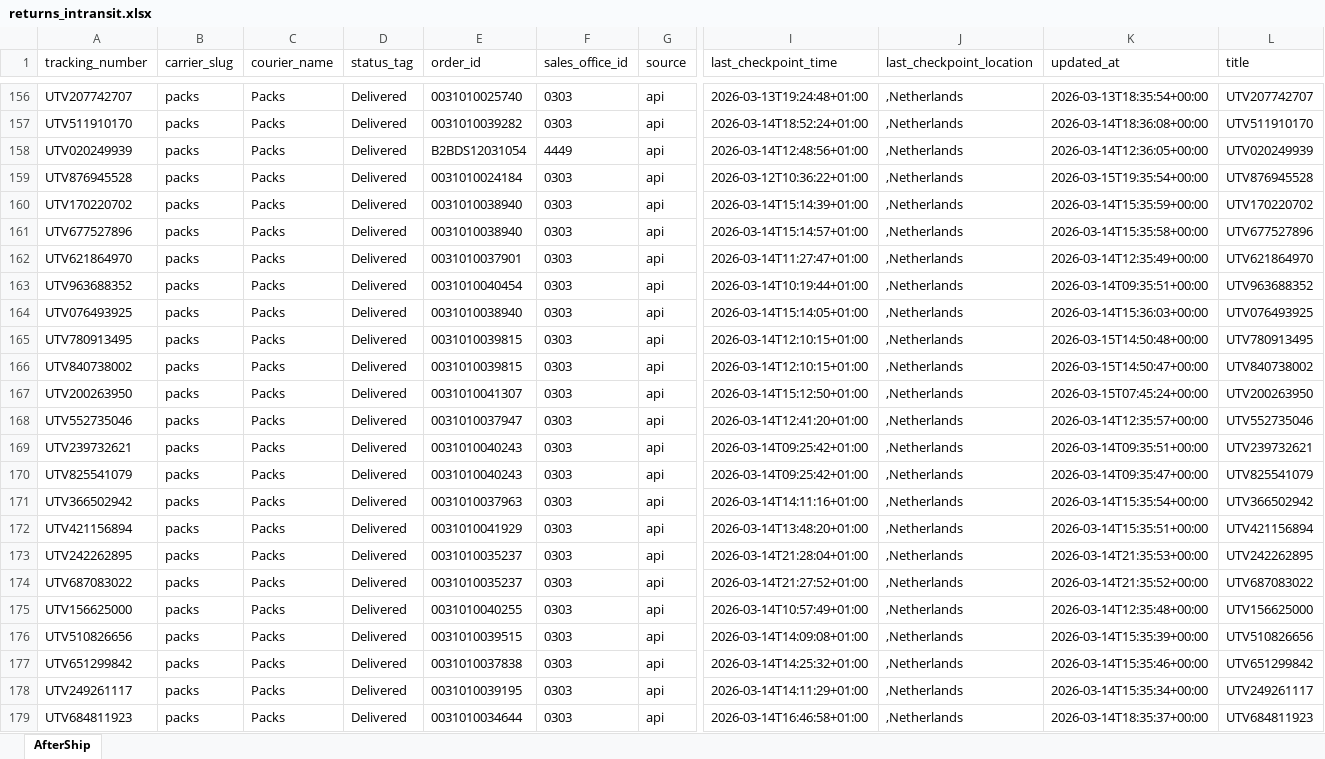
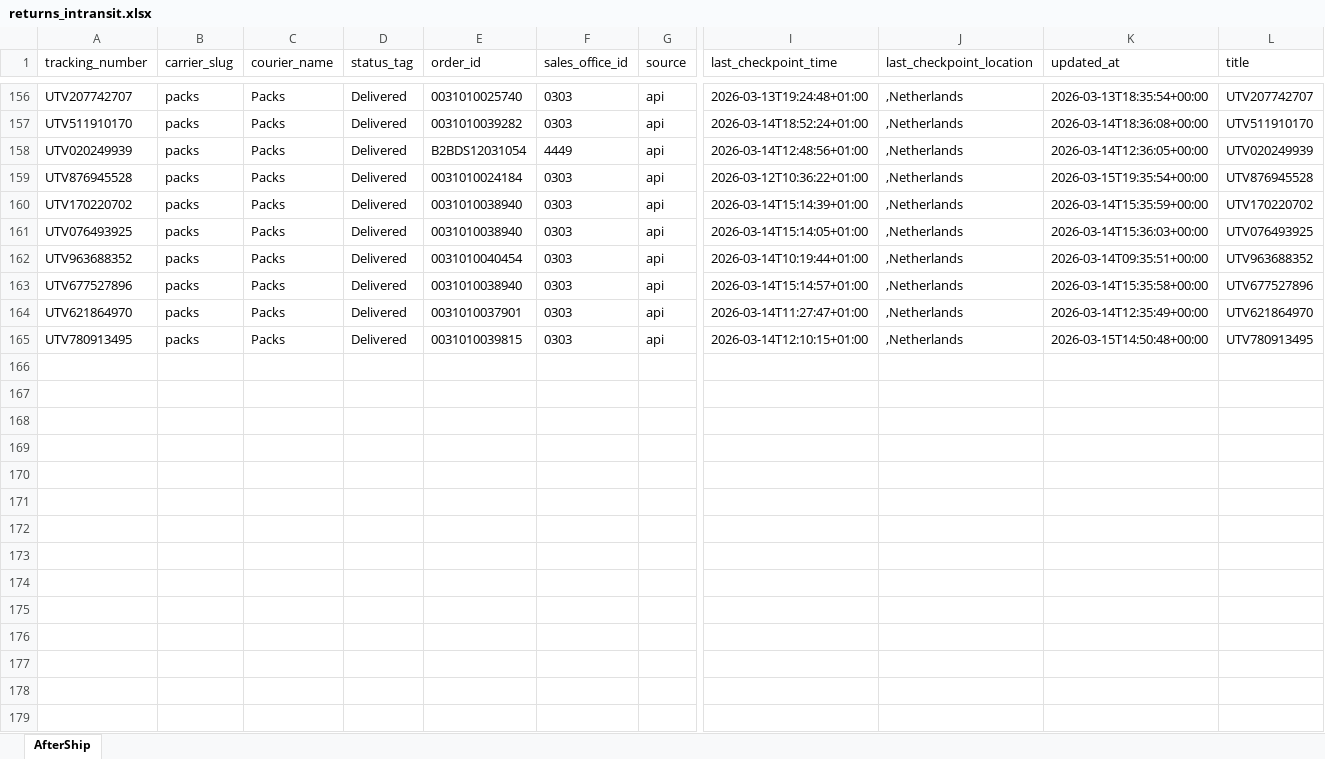
Before and after one commit to Gleamm89/Return-Shipments, an Excel workbook: docs/data/returns_intransit.xlsx, sheet AfterShip, drawn as a sheet; only a part is shown, gaps mark what is left out; values as stored, in another font and other column widths than the file's, no borders; removed rows and columns are numbered as before the commit, all else as after; rows hold the shown columns only; the diff covers the shown part only; the diff names each change by its address in the sheet, - before the commit and + after, or states it on an @@ line.

```diff
--- a/docs/data/returns_intransit.xlsx (sheet AfterShip)
+++ b/docs/data/returns_intransit.xlsx (sheet AfterShip)
@@ row 164 moved to row 161: UTV076493925 @@
@@ row 163 moved to row 162: UTV963688352 @@
-row 166: UTV840738002 | packs | Packs | Delivered | 0031010039815 | 0303 | api | 2026-03-14T12:10:15+01:00 | ,Netherlands | 2026-03-15T14:50:47+00:00 | UTV840738002
-row 167: UTV200263950 | packs | Packs | Delivered | 0031010041307 | 0303 | api | 2026-03-14T15:12:50+01:00 | ,Netherlands | 2026-03-15T07:45:24+00:00 | UTV200263950
-row 168: UTV552735046 | packs | Packs | Delivered | 0031010037947 | 0303 | api | 2026-03-14T12:41:20+01:00 | ,Netherlands | 2026-03-14T12:35:57+00:00 | UTV552735046
-row 169: UTV239732621 | packs | Packs | Delivered | 0031010040243 | 0303 | api | 2026-03-14T09:25:42+01:00 | ,Netherlands | 2026-03-14T09:35:51+00:00 | UTV239732621
-row 170: UTV825541079 | packs | Packs | Delivered | 0031010040243 | 0303 | api | 2026-03-14T09:25:42+01:00 | ,Netherlands | 2026-03-14T09:35:47+00:00 | UTV825541079
-row 171: UTV366502942 | packs | Packs | Delivered | 0031010037963 | 0303 | api | 2026-03-14T14:11:16+01:00 | ,Netherlands | 2026-03-14T15:35:54+00:00 | UTV366502942
-row 172: UTV421156894 | packs | Packs | Delivered | 0031010041929 | 0303 | api | 2026-03-14T13:48:20+01:00 | ,Netherlands | 2026-03-14T15:35:51+00:00 | UTV421156894
-row 173: UTV242262895 | packs | Packs | Delivered | 0031010035237 | 0303 | api | 2026-03-14T21:28:04+01:00 | ,Netherlands | 2026-03-14T21:35:53+00:00 | UTV242262895
-row 174: UTV687083022 | packs | Packs | Delivered | 0031010035237 | 0303 | api | 2026-03-14T21:27:52+01:00 | ,Netherlands | 2026-03-14T21:35:52+00:00 | UTV687083022
-row 175: UTV156625000 | packs | Packs | Delivered | 0031010040255 | 0303 | api | 2026-03-14T10:57:49+01:00 | ,Netherlands | 2026-03-14T12:35:48+00:00 | UTV156625000
-row 176: UTV510826656 | packs | Packs | Delivered | 0031010039515 | 0303 | api | 2026-03-14T14:09:08+01:00 | ,Netherlands | 2026-03-14T15:35:39+00:00 | UTV510826656
-row 177: UTV651299842 | packs | Packs | Delivered | 0031010037838 | 0303 | api | 2026-03-14T14:25:32+01:00 | ,Netherlands | 2026-03-14T15:35:46+00:00 | UTV651299842
-row 178: UTV249261117 | packs | Packs | Delivered | 0031010039195 | 0303 | api | 2026-03-14T14:11:29+01:00 | ,Netherlands | 2026-03-14T15:35:34+00:00 | UTV249261117
-row 179: UTV684811923 | packs | Packs | Delivered | 0031010034644 | 0303 | api | 2026-03-14T16:46:58+01:00 | ,Netherlands | 2026-03-14T18:35:37+00:00 | UTV684811923
```
Also changed, not shown: 1 added row, 23 removed rows and 35 moved rows elsewhere in this sheet, 2 other files.
